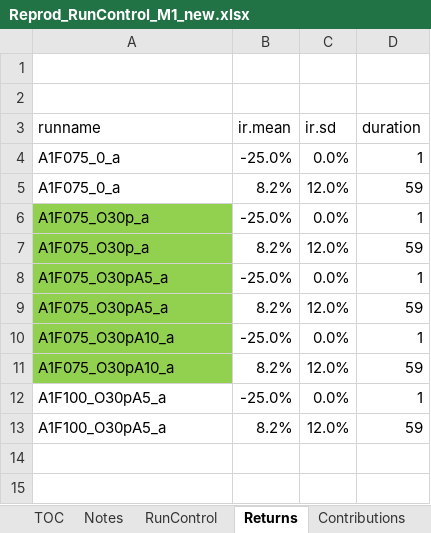
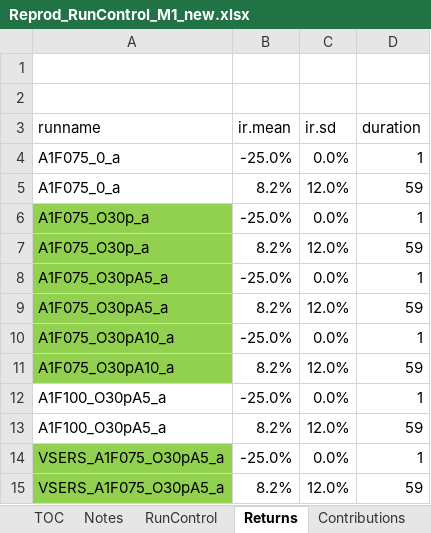
Before and after one commit to mconsidine/Model_Main_VSERS, an Excel workbook: IO_M1_new/Reprod_RunControl_M1_new.xlsx, sheet Returns, drawn as a sheet; values as stored, in another font and other column widths than the file's, no borders; the diff names each change by its address in the sheet, - before the commit and + after, or states it on an @@ line.

```diff
--- a/IO_M1_new/Reprod_RunControl_M1_new.xlsx (sheet Returns)
+++ b/IO_M1_new/Reprod_RunControl_M1_new.xlsx (sheet Returns)
+row 14: VSERS_A1F075_O30pA5_a | -25.0% | 0.0% | 1
+row 15: VSERS_A1F075_O30pA5_a | 8.2% | 12.0% | 59
```
Also changed, not shown: sheet RunControl, sheet GlobalParams, hidden cells, IO_M1_new/RunControl_M1_new.xlsx.
